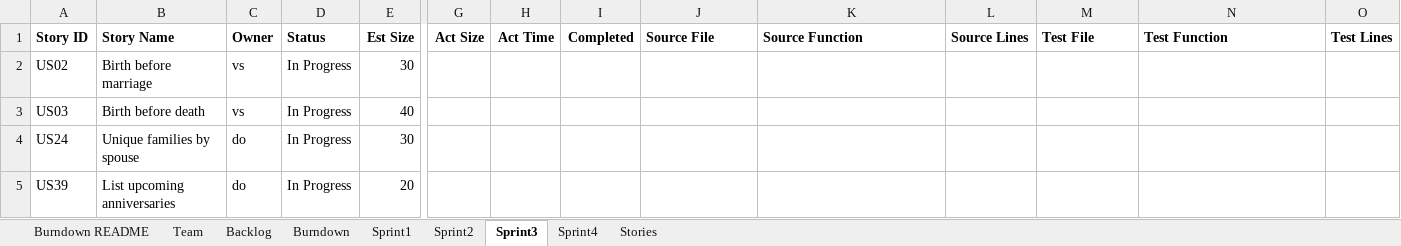
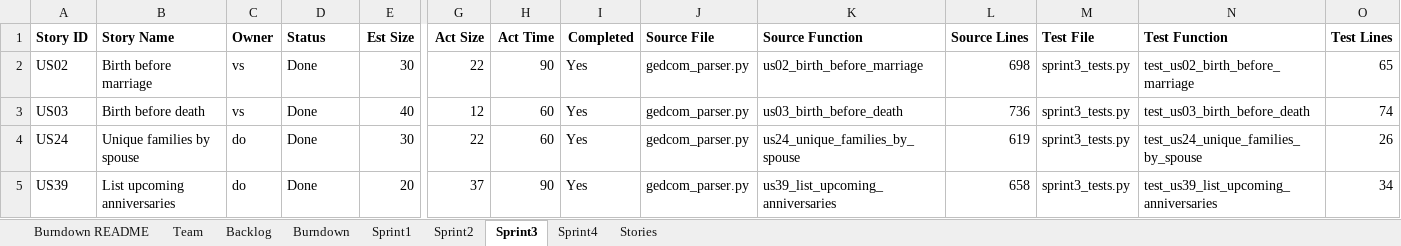
Before and after one commit to msalvi96/GEDCOM_Project, an Excel workbook: sprint_planning/TeamDMVWReport.xlsx, sheet Sprint3, drawn as a sheet; only a part is shown, gaps mark what is left out; values as stored, in another font and other column widths than the file's, no borders; the diff covers the shown part only; the diff names each change by its address in the sheet, - before the commit and + after, or states it on an @@ line.

Commit message:
Final Sprint3 commit

```diff
--- a/sprint_planning/TeamDMVWReport.xlsx (sheet Sprint3)
+++ b/sprint_planning/TeamDMVWReport.xlsx (sheet Sprint3)
-D2:D5 (Status): In Progress
+D2:D5 (Status): Done
-G2 (Act Size): (empty)
+G2 (Act Size): 22
-H2 (Act Time): (empty)
+H2 (Act Time): 90
-I2:I5 (Completed): (empty)
+I2:I5 (Completed): Yes
-J2:J5 (Source File): (empty)
+J2:J5 (Source File): gedcom_parser.py
-K2 (Source Function): (empty)
+K2 (Source Function): us02_birth_before_marriage
-L2 (Source Lines): (empty)
+L2 (Source Lines): 698
-M2:M5 (Test File): (empty)
+M2:M5 (Test File): sprint3_tests.py
-N2 (Test Function): (empty)
+N2 (Test Function): test_us02_birth_before_marriage
-O2 (Test Lines): (empty)
+O2 (Test Lines): 65
-G3 (Act Size): (empty)
+G3 (Act Size): 12
-H3:H4 (Act Time): (empty)
+H3:H4 (Act Time): 60
-K3 (Source Function): (empty)
+K3 (Source Function): us03_birth_before_death
-L3 (Source Lines): (empty)
+L3 (Source Lines): 736
-N3 (Test Function): (empty)
+N3 (Test Function): test_us03_birth_before_death
-O3 (Test Lines): (empty)
+O3 (Test Lines): 74
-G4 (Act Size): (empty)
+G4 (Act Size): 22
-K4 (Source Function): (empty)
+K4 (Source Function): us24_unique_families_by_spouse
-L4 (Source Lines): (empty)
+L4 (Source Lines): 619
-N4 (Test Function): (empty)
+N4 (Test Function): test_us24_unique_families_by_spouse
-O4 (Test Lines): (empty)
+O4 (Test Lines): 26
-G5 (Act Size): (empty)
+G5 (Act Size): 37
-H5 (Act Time): (empty)
+H5 (Act Time): 90
-K5 (Source Function): (empty)
+K5 (Source Function): us39_list_upcoming_anniversaries
-L5 (Source Lines): (empty)
+L5 (Source Lines): 658
-N5 (Test Function): (empty)
+N5 (Test Function): test_us39_list_upcoming_anniversaries
-O5 (Test Lines): (empty)
+O5 (Test Lines): 34
```
Also changed, not shown: 11 added rows and 25 edited cells elsewhere in this sheet, sheet Sprint4, sheet Backlog, sheet Burndown, charts or pictures, 4 other files.
